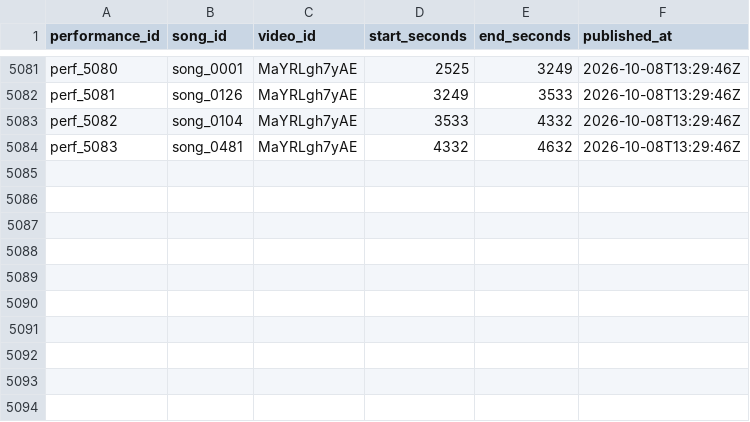
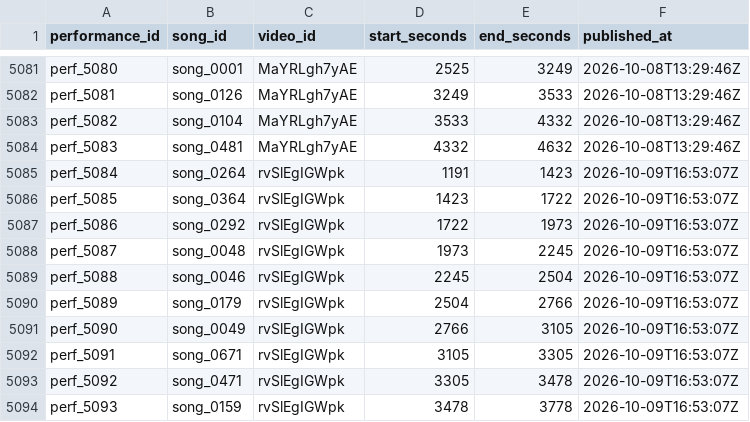
Before and after one commit to MiyataYuya/setlist-player, a CSV file: data/app_performances.csv, drawn as a sheet; only a part is shown, gaps mark what is left out; the diff names each change by its address in the sheet, - before the commit and + after, or states it on an @@ line.

```diff
--- a/data/app_performances.csv
+++ b/data/app_performances.csv
+row 5085: perf_5084 | song_0264 | rvSlEgIGWpk | 1191 | 1423 | 2026-10-09T16:53:07Z
+row 5086: perf_5085 | song_0364 | rvSlEgIGWpk | 1423 | 1722 | 2026-10-09T16:53:07Z
+row 5087: perf_5086 | song_0292 | rvSlEgIGWpk | 1722 | 1973 | 2026-10-09T16:53:07Z
+row 5088: perf_5087 | song_0048 | rvSlEgIGWpk | 1973 | 2245 | 2026-10-09T16:53:07Z
+row 5089: perf_5088 | song_0046 | rvSlEgIGWpk | 2245 | 2504 | 2026-10-09T16:53:07Z
+row 5090: perf_5089 | song_0179 | rvSlEgIGWpk | 2504 | 2766 | 2026-10-09T16:53:07Z
+row 5091: perf_5090 | song_0049 | rvSlEgIGWpk | 2766 | 3105 | 2026-10-09T16:53:07Z
+row 5092: perf_5091 | song_0671 | rvSlEgIGWpk | 3105 | 3305 | 2026-10-09T16:53:07Z
+row 5093: perf_5092 | song_0471 | rvSlEgIGWpk | 3305 | 3478 | 2026-10-09T16:53:07Z
+row 5094: perf_5093 | song_0159 | rvSlEgIGWpk | 3478 | 3778 | 2026-10-09T16:53:07Z
```
Also changed, not shown: data/app_videos.csv, data/song_performances.csv.
